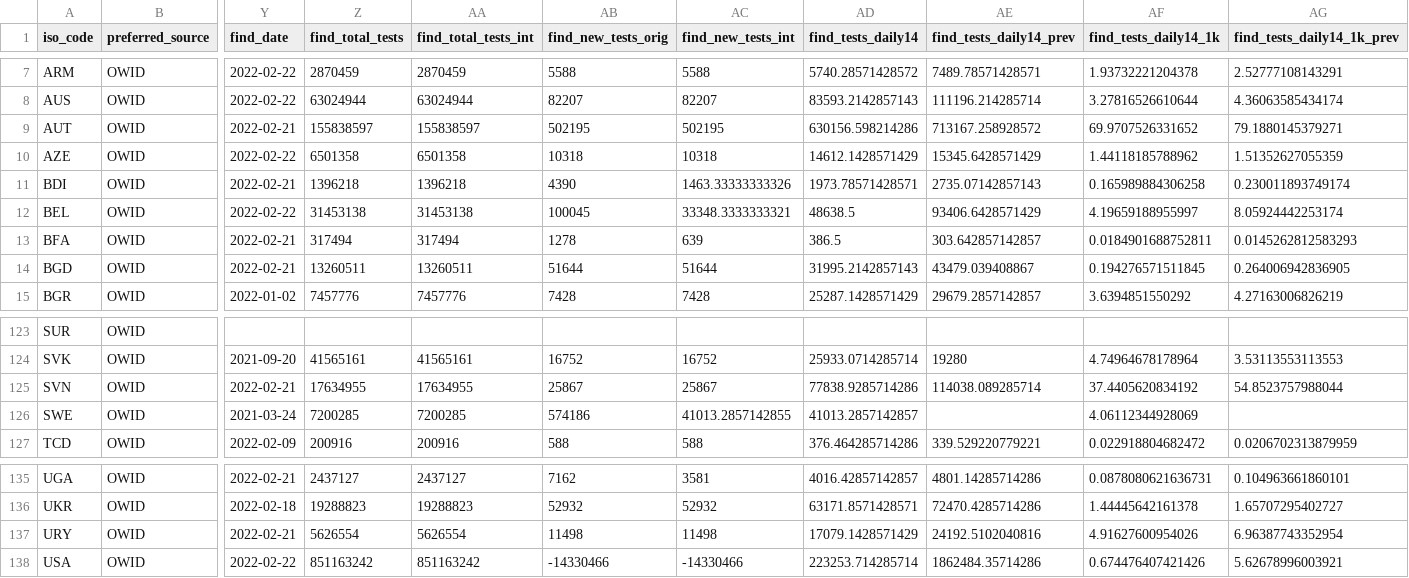
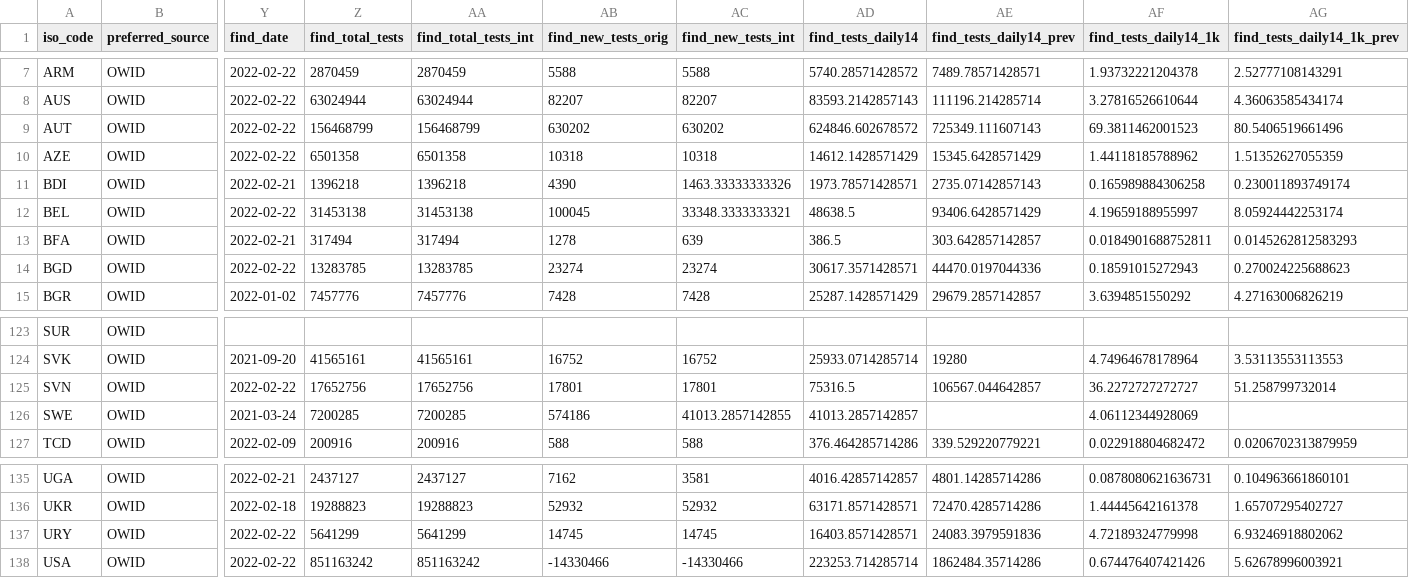
Before and after one commit to CDCgov/ITF_Power_BI, a CSV file: itf_dashboard/output/preferred_tests14.csv, drawn as a sheet; only a part is shown, gaps mark what is left out; the diff covers the shown part only; the diff names each change by its address in the sheet, - before the commit and + after, or states it on an @@ line.

```diff
--- a/itf_dashboard/output/preferred_tests14.csv
+++ b/itf_dashboard/output/preferred_tests14.csv
-Y9 (find_date): 2022-02-21
+Y9 (find_date): 2022-02-22
-Z9 (find_total_tests): 155838597
+Z9 (find_total_tests): 156468799
-AA9 (find_total_tests_int): 155838597
+AA9 (find_total_tests_int): 156468799
-AB9 (find_new_tests_orig): 502195
+AB9 (find_new_tests_orig): 630202
-AC9 (find_new_tests_int): 502195
+AC9 (find_new_tests_int): 630202
-AD9 (find_tests_daily14): 630156.598214286
+AD9 (find_tests_daily14): 624846.602678572
-AE9 (find_tests_daily14_prev): 713167.258928572
+AE9 (find_tests_daily14_prev): 725349.111607143
-AF9 (find_tests_daily14_1k): 69.9707526331652
+AF9 (find_tests_daily14_1k): 69.3811462001523
-AG9 (find_tests_daily14_1k_prev): 79.1880145379271
+AG9 (find_tests_daily14_1k_prev): 80.5406519661496
-Y14 (find_date): 2022-02-21
+Y14 (find_date): 2022-02-22
-Z14 (find_total_tests): 13260511
+Z14 (find_total_tests): 13283785
-AA14 (find_total_tests_int): 13260511
+AA14 (find_total_tests_int): 13283785
-AB14 (find_new_tests_orig): 51644
+AB14 (find_new_tests_orig): 23274
-AC14 (find_new_tests_int): 51644
+AC14 (find_new_tests_int): 23274
-AD14 (find_tests_daily14): 31995.2142857143
+AD14 (find_tests_daily14): 30617.3571428571
-AE14 (find_tests_daily14_prev): 43479.039408867
+AE14 (find_tests_daily14_prev): 44470.0197044336
-AF14 (find_tests_daily14_1k): 0.194276571511845
+AF14 (find_tests_daily14_1k): 0.18591015272943
-AG14 (find_tests_daily14_1k_prev): 0.264006942836905
+AG14 (find_tests_daily14_1k_prev): 0.270024225688623
-Y125 (find_date): 2022-02-21
+Y125 (find_date): 2022-02-22
-Z125 (find_total_tests): 17634955
+Z125 (find_total_tests): 17652756
-AA125 (find_total_tests_int): 17634955
+AA125 (find_total_tests_int): 17652756
-AB125 (find_new_tests_orig): 25867
+AB125 (find_new_tests_orig): 17801
-AC125 (find_new_tests_int): 25867
+AC125 (find_new_tests_int): 17801
-AD125 (find_tests_daily14): 77838.9285714286
+AD125 (find_tests_daily14): 75316.5
-AE125 (find_tests_daily14_prev): 114038.089285714
+AE125 (find_tests_daily14_prev): 106567.044642857
-AF125 (find_tests_daily14_1k): 37.4405620834192
+AF125 (find_tests_daily14_1k): 36.2272727272727
-AG125 (find_tests_daily14_1k_prev): 54.8523757988044
+AG125 (find_tests_daily14_1k_prev): 51.258799732014
-Y137 (find_date): 2022-02-21
+Y137 (find_date): 2022-02-22
-Z137 (find_total_tests): 5626554
+Z137 (find_total_tests): 5641299
-AA137 (find_total_tests_int): 5626554
+AA137 (find_total_tests_int): 5641299
-AB137 (find_new_tests_orig): 11498
+AB137 (find_new_tests_orig): 14745
-AC137 (find_new_tests_int): 11498
+AC137 (find_new_tests_int): 14745
-AD137 (find_tests_daily14): 17079.1428571429
+AD137 (find_tests_daily14): 16403.8571428571
-AE137 (find_tests_daily14_prev): 24192.5102040816
+AE137 (find_tests_daily14_prev): 24083.3979591836
-AF137 (find_tests_daily14_1k): 4.91627600954026
+AF137 (find_tests_daily14_1k): 4.72189324779998
-AG137 (find_tests_daily14_1k_prev): 6.96387743352954
+AG137 (find_tests_daily14_1k_prev): 6.93246918802062
```
Also changed, not shown: 102 edited cells elsewhere in this file, itf_dashboard/output/preferred_testpos7.csv.
